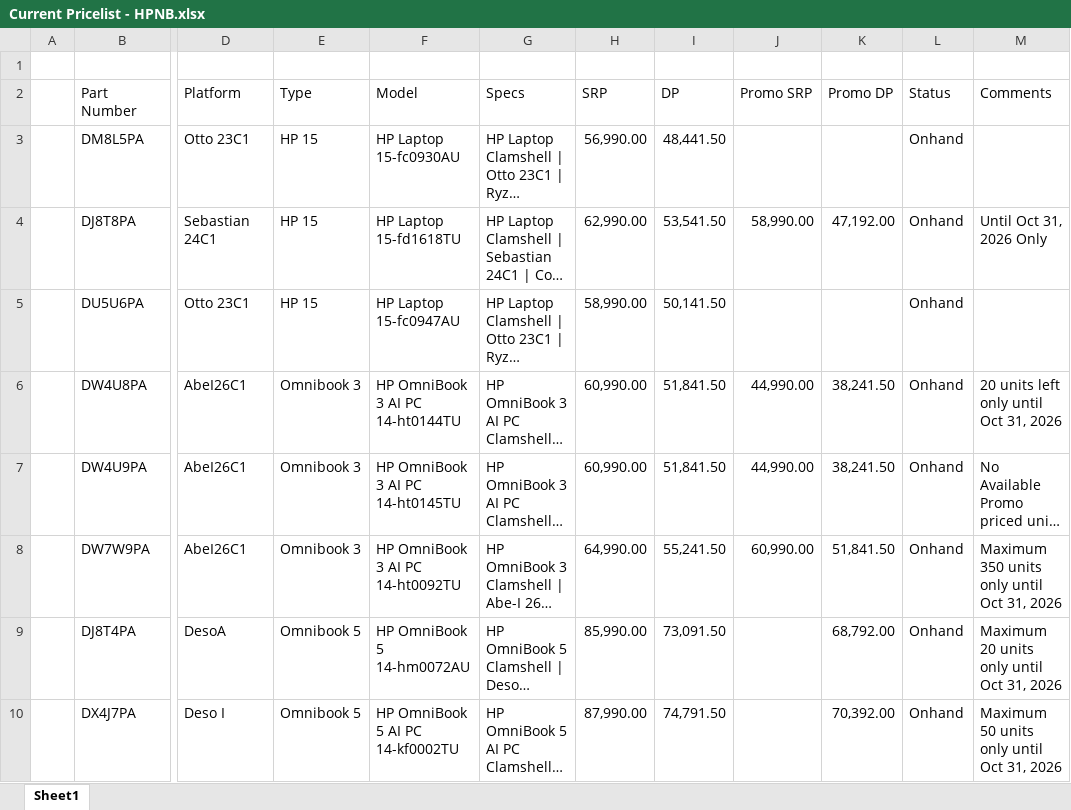
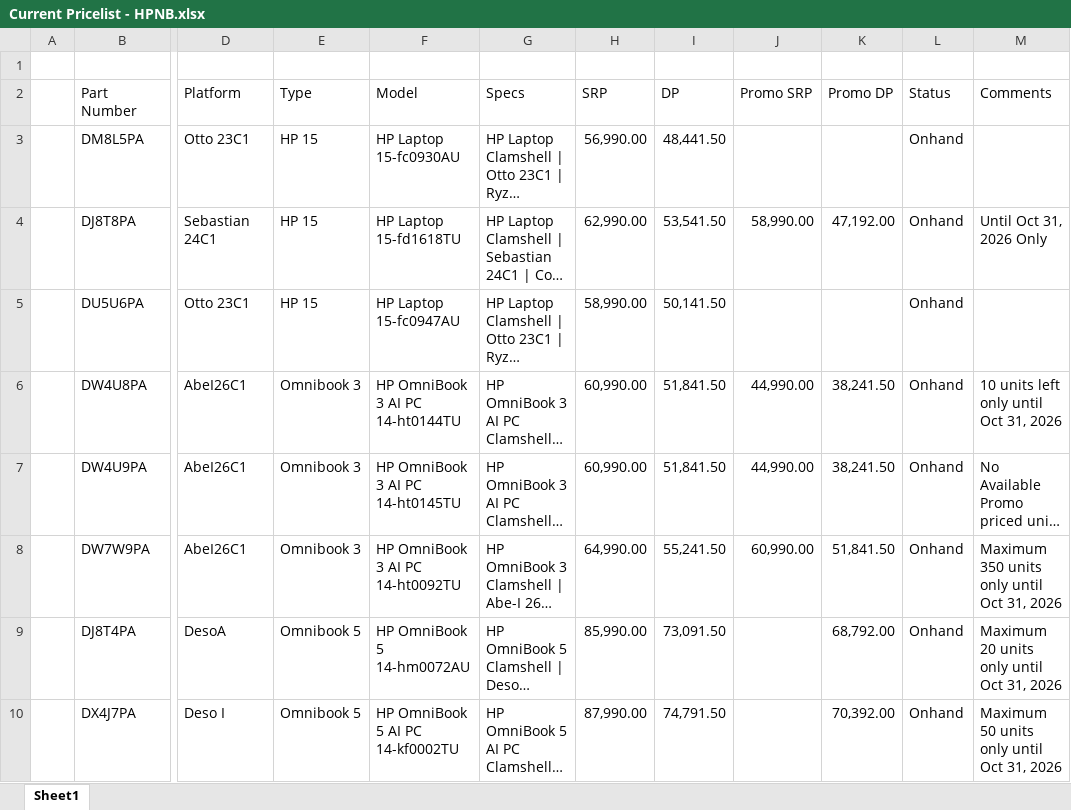
Before and after one commit to BU3-HPGroup/HP-NB-Pricelist, an Excel workbook: source/Current Pricelist - HPNB.xlsx, sheet Sheet1, drawn as a sheet; only a part is shown, gaps mark what is left out; long unchanged cells end in …; values as stored, in another font and other column widths than the file's, no borders; the diff names each change by its address in the sheet, - before the commit and + after, or states it on an @@ line.

```diff
--- a/source/Current Pricelist - HPNB.xlsx (sheet Sheet1)
+++ b/source/Current Pricelist - HPNB.xlsx (sheet Sheet1)
-M6 (Comments): 20 units left only until Oct 31, 2026
+M6 (Comments): 10 units left only until Oct 31, 2026
```
Also changed, not shown: 2 other files.
